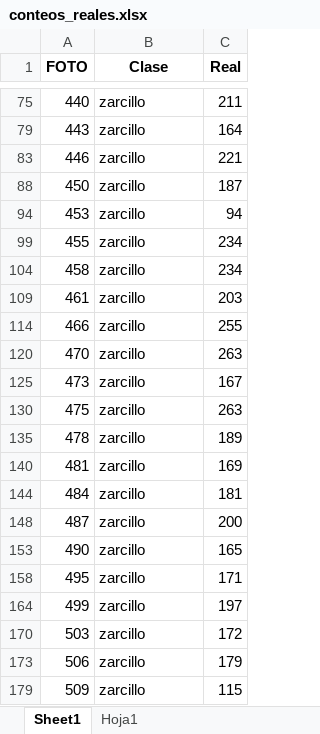
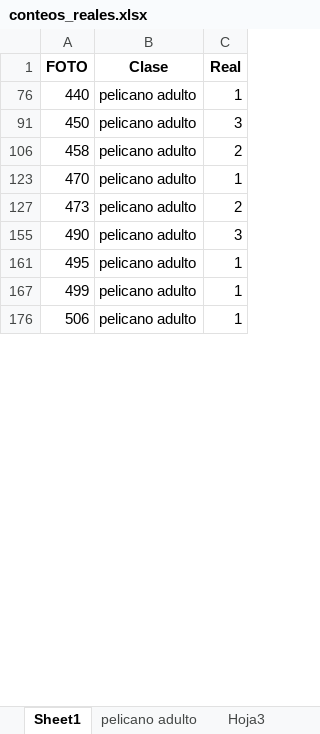
Before and after one commit to Israel159/conteo-aves-bmap, an Excel workbook: Estimacion_error/datos_aves_marinas/2025/abril/Rompeolas/conteos_reales.xlsx, sheet Sheet1, drawn as a sheet; only a part is shown, gaps mark what is left out; values as stored, in another font and other column widths than the file's, no borders; removed rows and columns are numbered as before the commit, all else as after; the diff covers the shown part only; the diff names each change by its address in the sheet, - before the commit and + after, or states it on an @@ line.

```diff
--- a/Estimacion_error/datos_aves_marinas/2025/abril/Rompeolas/conteos_reales.xlsx (sheet Sheet1)
+++ b/Estimacion_error/datos_aves_marinas/2025/abril/Rompeolas/conteos_reales.xlsx (sheet Sheet1)
+sheet tab: pelicano adulto
+sheet tab: Hoja3
-B76 (Clase): zarcillo
+B76 (Clase): pelicano adulto
-C76 (Real): 211
+C76 (Real): 1
@@ row 79 hidden: 443 | zarcillo | 164 @@
@@ row 83 hidden: 446 | zarcillo | 221 @@
-B91 (Clase): zarcillo
+B91 (Clase): pelicano adulto
-C91 (Real): 187
+C91 (Real): 3
@@ row 94 hidden: 453 | zarcillo | 94 @@
@@ row 99 hidden: 455 | zarcillo | 234 @@
-B106 (Clase): zarcillo
+B106 (Clase): pelicano adulto
-C106 (Real): 234
+C106 (Real): 2
@@ row 109 hidden: 461 | zarcillo | 203 @@
@@ row 114 hidden: 466 | zarcillo | 255 @@
-B123 (Clase): zarcillo
+B123 (Clase): pelicano adulto
-C123 (Real): 263
+C123 (Real): 1
-B127 (Clase): zarcillo
+B127 (Clase): pelicano adulto
-C127 (Real): 167
+C127 (Real): 2
@@ row 130 hidden: 475 | zarcillo | 263 @@
@@ row 135 hidden: 478 | zarcillo | 189 @@
@@ row 140 hidden: 481 | zarcillo | 169 @@
@@ row 144 hidden: 484 | zarcillo | 181 @@
@@ row 148 hidden: 487 | zarcillo | 200 @@
-B155 (Clase): zarcillo
+B155 (Clase): pelicano adulto
-C155 (Real): 165
+C155 (Real): 3
-B161 (Clase): zarcillo
+B161 (Clase): pelicano adulto
-C161 (Real): 171
+C161 (Real): 1
-B167 (Clase): zarcillo
+B167 (Clase): pelicano adulto
-C167 (Real): 197
+C167 (Real): 1
@@ row 170 hidden: 503 | zarcillo | 172 @@
-B176 (Clase): zarcillo
+B176 (Clase): pelicano adulto
-C176 (Real): 179
+C176 (Real): 1
@@ row 179 hidden: 509 | zarcillo | 115 @@
```
Also changed, not shown: 94 hidden or unhidden rows and 2 edited cells elsewhere in this sheet, other sheet tabs, Estimacion_error/datos_aves_marinas/2025/abril/RLOF/conteos_reales.xlsx, Estimacion_error/datos_aves_marinas/2025/abril/RLOF/estimaciones_balanc.xlsx, 29 other files.
